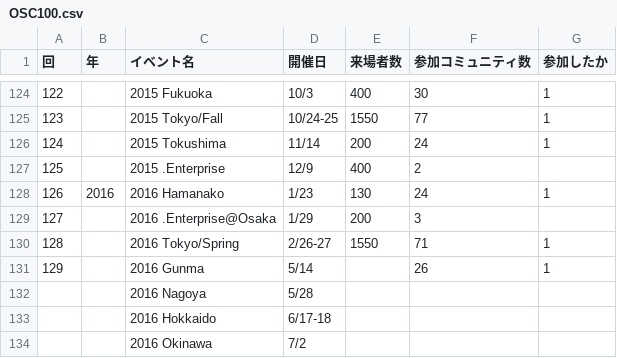
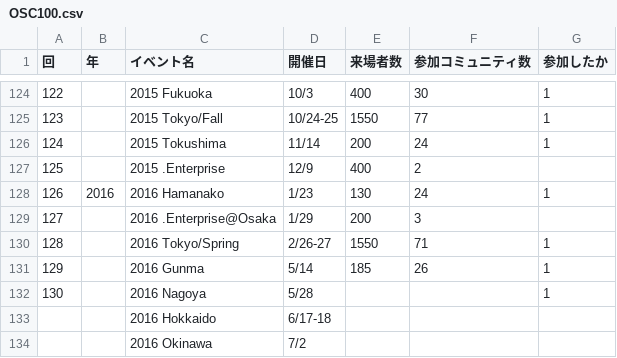
Before and after one commit to ebijun/NetBSD, a CSV file: Guide/OSC/OSC100.csv, drawn as a sheet; only a part is shown, gaps mark what is left out.

```diff
--- a/Guide/OSC/OSC100.csv
+++ b/Guide/OSC/OSC100.csv
@@ -130,4 +130,4 @@
 128,,"2016 Tokyo/Spring","2/26-27",1550,71,1
-129,,"2016 Gunma","5/14",,26,1
-,,"2016 Nagoya","5/28",,,
+129,,"2016 Gunma","5/14",185,26,1
+130,,"2016 Nagoya","5/28",,,1
 ,,"2016 Hokkaido","6/17-18",,,
```
Also changed, not shown: 12 other files.
